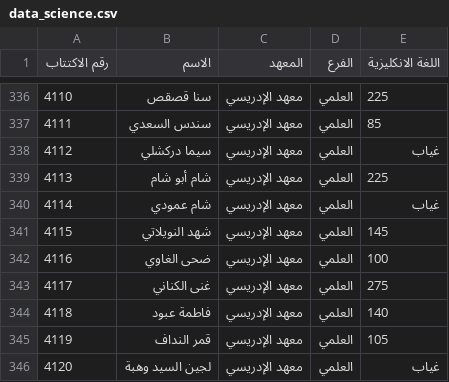
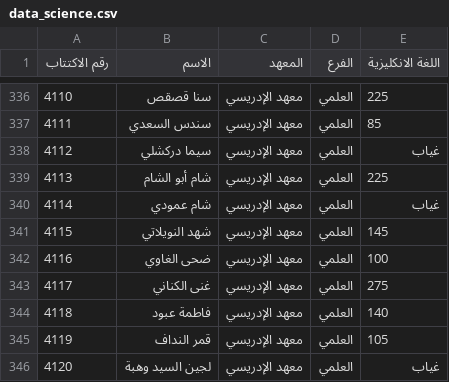
Before and after one commit to education-professional-2025/Results-site, a CSV file: data_science.csv, drawn as a sheet; only a part is shown, gaps mark what is left out; the diff covers the shown part only.

```diff
--- a/data_science.csv
+++ b/data_science.csv
@@ -338,3 +338,3 @@
 4112,سيما دركشلي,معهد الإدريسي,العلمي,غياب
-4113,شام أبو شام,معهد الإدريسي,العلمي,225
+4113,شام أبو الشام,معهد الإدريسي,العلمي,225
 4114,شام عمودي,معهد الإدريسي,العلمي,غياب
```
Also changed, not shown: 8 edited cells elsewhere in this file.
